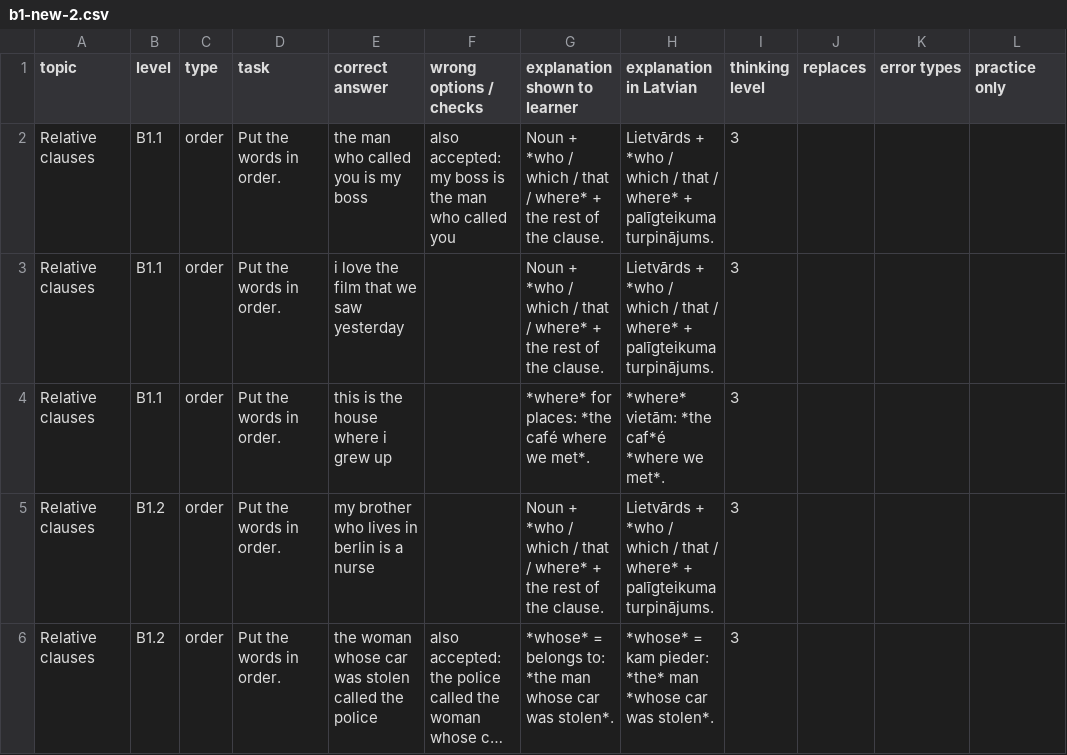
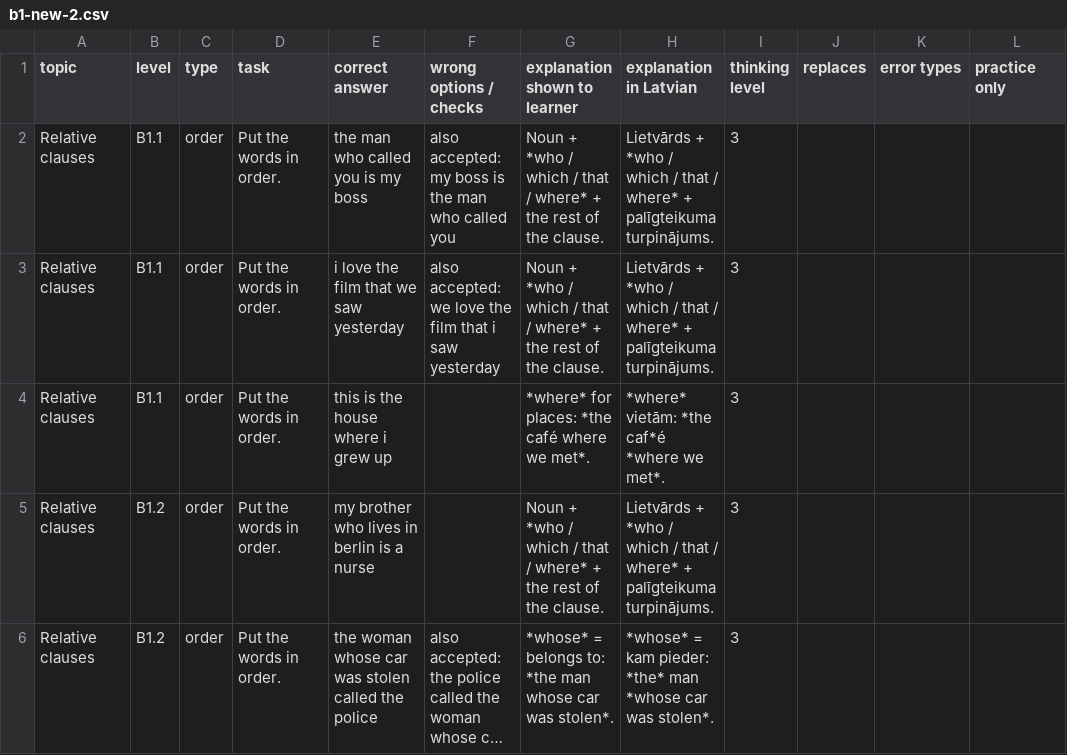
Before and after one commit to inga-cmyk/englishfever, a CSV file: docs/task-drafts/b1-new-2.csv, drawn as a sheet; only a part is shown; long unchanged cells end in …; the diff covers the shown part only; the diff names each change by its address in the sheet, - before the commit and + after, or states it on an @@ line.

```diff
--- a/docs/task-drafts/b1-new-2.csv
+++ b/docs/task-drafts/b1-new-2.csv
-F3 (wrong options / checks): (empty)
+F3 (wrong options / checks): also accepted: we love the film that i saw yesterday
```
Also changed, not shown: 3 edited cells elsewhere in this file, docs/practice-question-bank-review.csv, docs/task-drafts/b1-cond-rep-1.csv, 16 other files.
